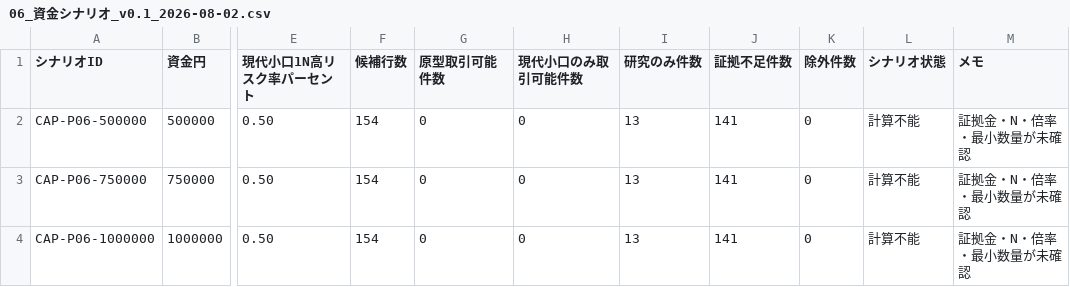
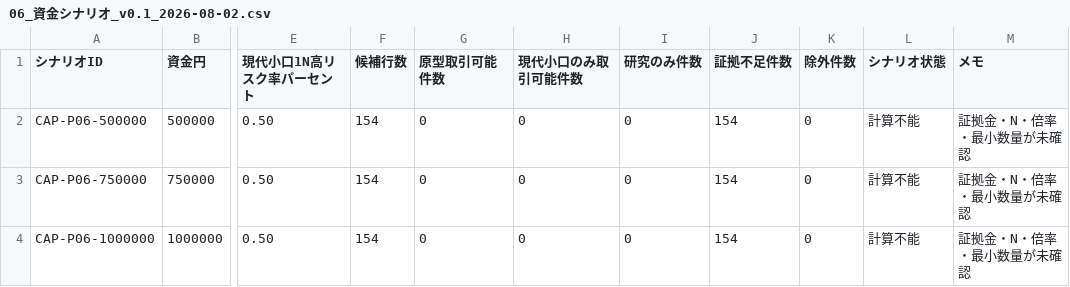
Before and after one commit to ute3g2n/strategy_test, a CSV file: research/asset_selection/06_ハードゲート/06_資金シナリオ_v0.1_2026-08-02.csv, drawn as a sheet; only a part is shown, gaps mark what is left out; the diff names each change by its address in the sheet, - before the commit and + after, or states it on an @@ line.

```diff
--- a/research/asset_selection/06_ハードゲート/06_資金シナリオ_v0.1_2026-08-02.csv
+++ b/research/asset_selection/06_ハードゲート/06_資金シナリオ_v0.1_2026-08-02.csv
-I2:I4 (研究のみ件数): 13
+I2:I4 (研究のみ件数): 0
-J2:J4 (証拠不足件数): 141
+J2:J4 (証拠不足件数): 154
```
Also changed, not shown: research/asset_selection/05_エクスポージャーと取引手段の対応/05_エクスポージャー取引手段対応表_v0.1_2026-08-02.csv, research/asset_selection/06_ハードゲート/06_ハードゲート判定結果_v0.1_2026-08-02.csv, 1 other file.
